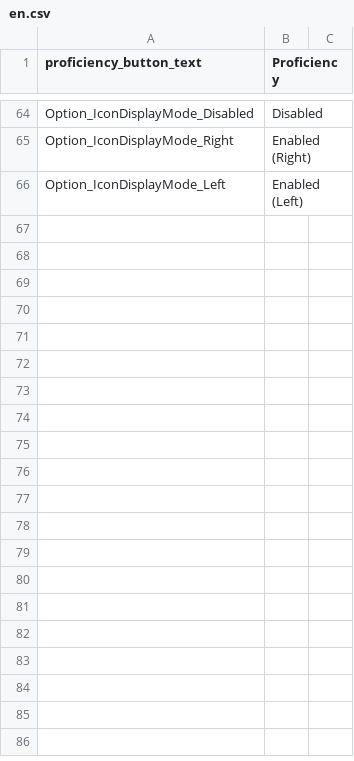
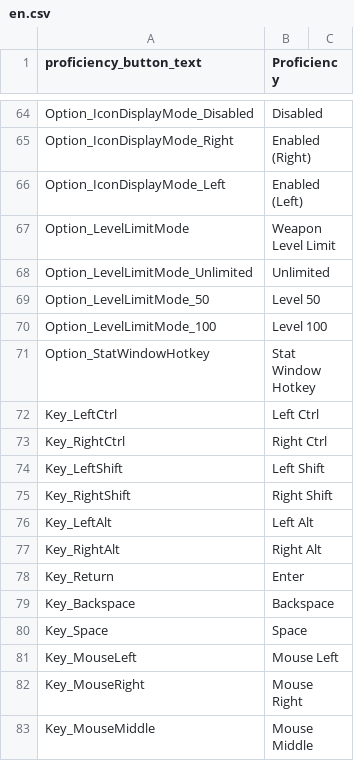
Before and after one commit to simplemavin/gunmaster, a CSV file: GunMaster/Locales/en.csv, drawn as a sheet; only a part is shown, gaps mark what is left out; the diff names each change by its address in the sheet, - before the commit and + after, or states it on an @@ line.

```diff
--- a/GunMaster/Locales/en.csv
+++ b/GunMaster/Locales/en.csv
+row 67: Option_LevelLimitMode | Weapon Level Limit
+row 68: Option_LevelLimitMode_Unlimited | Unlimited
+row 69: Option_LevelLimitMode_50 | Level 50
+row 70: Option_LevelLimitMode_100 | Level 100
+row 71: Option_StatWindowHotkey | Stat Window Hotkey
+row 72: Key_LeftCtrl | Left Ctrl
+row 73: Key_RightCtrl | Right Ctrl
+row 74: Key_LeftShift | Left Shift
+row 75: Key_RightShift | Right Shift
+row 76: Key_LeftAlt | Left Alt
+row 77: Key_RightAlt | Right Alt
+row 78: Key_Return | Enter
+row 79: Key_Backspace | Backspace
+row 80: Key_Space | Space
+row 81: Key_MouseLeft | Mouse Left
+row 82: Key_MouseRight | Mouse Right
+row 83: Key_MouseMiddle | Mouse Middle
```
Also changed, not shown: GunMaster/Locales/ko.csv, GunMaster/Locales/zh-hant.csv, 8 other files.
